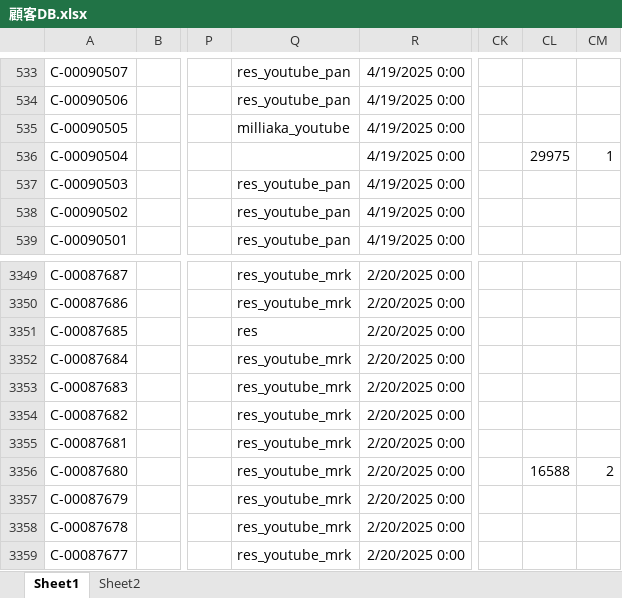
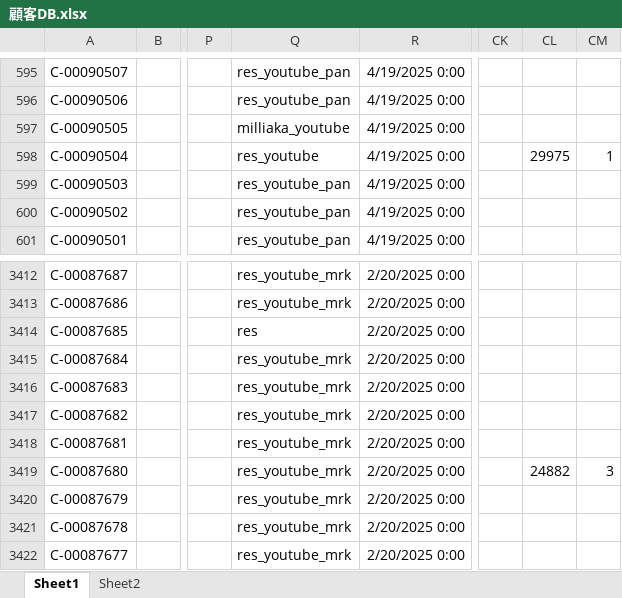
Before and after one commit to resazm/RES, an Excel workbook: 顧客DB.xlsx, sheet Sheet1, drawn as a sheet; only a part is shown, gaps mark what is left out; values as stored, in another font and other column widths than the file's, no borders; addresses are those after the commit; the diff covers the shown part only; the diff names each change by its address in the sheet, - before the commit and + after, or states it on an @@ line.

```diff
--- a/顧客DB.xlsx (sheet Sheet1)
+++ b/顧客DB.xlsx (sheet Sheet1)
-Q598: (empty)
+Q598: res_youtube
-CL3419: 16588
+CL3419: 24882
-CM3419: 2
+CM3419: 3
```
Also changed, not shown: 63 added rows and 48 edited cells elsewhere in this sheet, ジオコーディング.xlsx, 1 other file.
